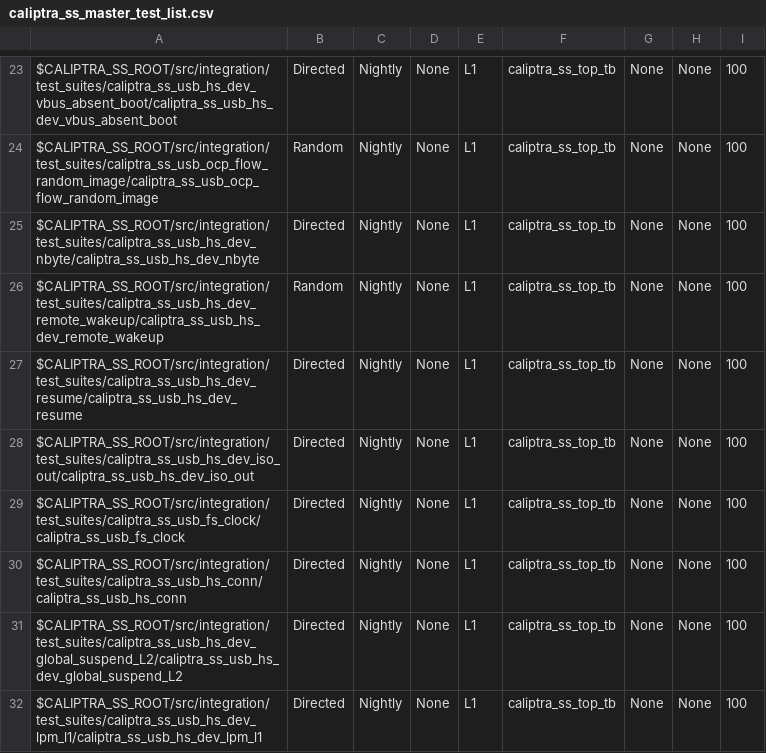
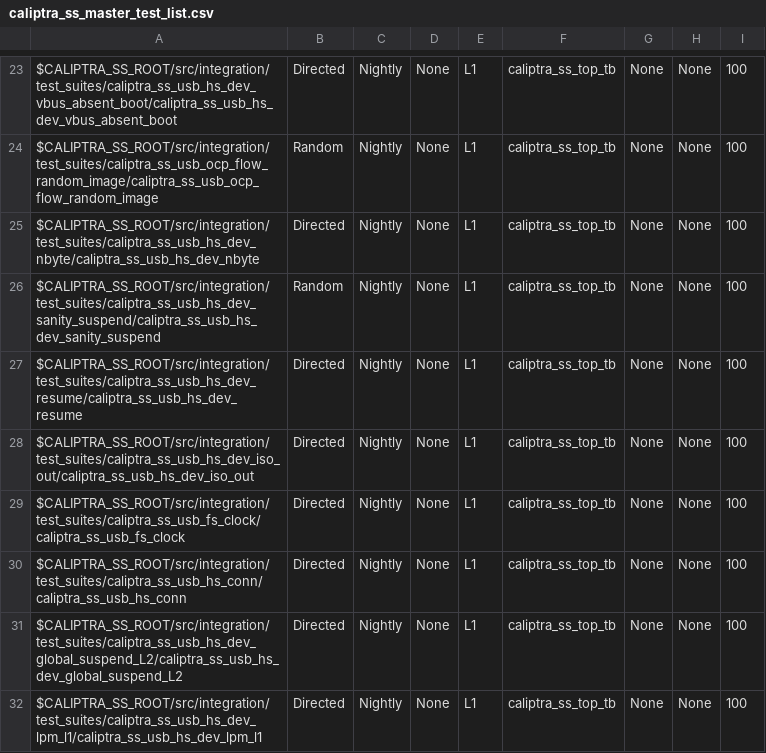
Before and after one commit to chipsalliance/caliptra-ss, a CSV file: src/integration/stimulus/testsuites/caliptra_ss_master_test_list.csv, drawn as a sheet; only a part is shown, gaps mark what is left out.

Commit message:
rename hs_dev_remote_wakeup to hs_dev_sanity_suspend as it is just a basic host driven suspend

```diff
--- a/src/integration/stimulus/testsuites/caliptra_ss_master_test_list.csv
+++ b/src/integration/stimulus/testsuites/caliptra_ss_master_test_list.csv
@@ -25,3 +25,3 @@ $CALIPTRA_SS_ROOT/src/integration/test_suites/caliptra_ss_usb_ocp_flow_random_im
 $CALIPTRA_SS_ROOT/src/integration/test_suites/caliptra_ss_usb_hs_dev_nbyte/caliptra_ss_usb_hs_dev_nbyte                                 , Directed       , Nightly       , None, L1  , caliptra_ss_top_tb, None           , None     , 100
-$CALIPTRA_SS_ROOT/src/integration/test_suites/caliptra_ss_usb_hs_dev_remote_wakeup/caliptra_ss_usb_hs_dev_remote_wakeup                 , Random         , Nightly       , None, L1  , caliptra_ss_top_tb, None           , None     , 100
+$CALIPTRA_SS_ROOT/src/integration/test_suites/caliptra_ss_usb_hs_dev_sanity_suspend/caliptra_ss_usb_hs_dev_sanity_suspend                 , Random         , Nightly       , None, L1  , caliptra_ss_top_tb, None           , None     , 100
 $CALIPTRA_SS_ROOT/src/integration/test_suites/caliptra_ss_usb_hs_dev_resume/caliptra_ss_usb_hs_dev_resume                               , Directed       , Nightly       , None, L1  , caliptra_ss_top_tb, None           , None     , 100
```
Also changed, not shown: 10 other files.
